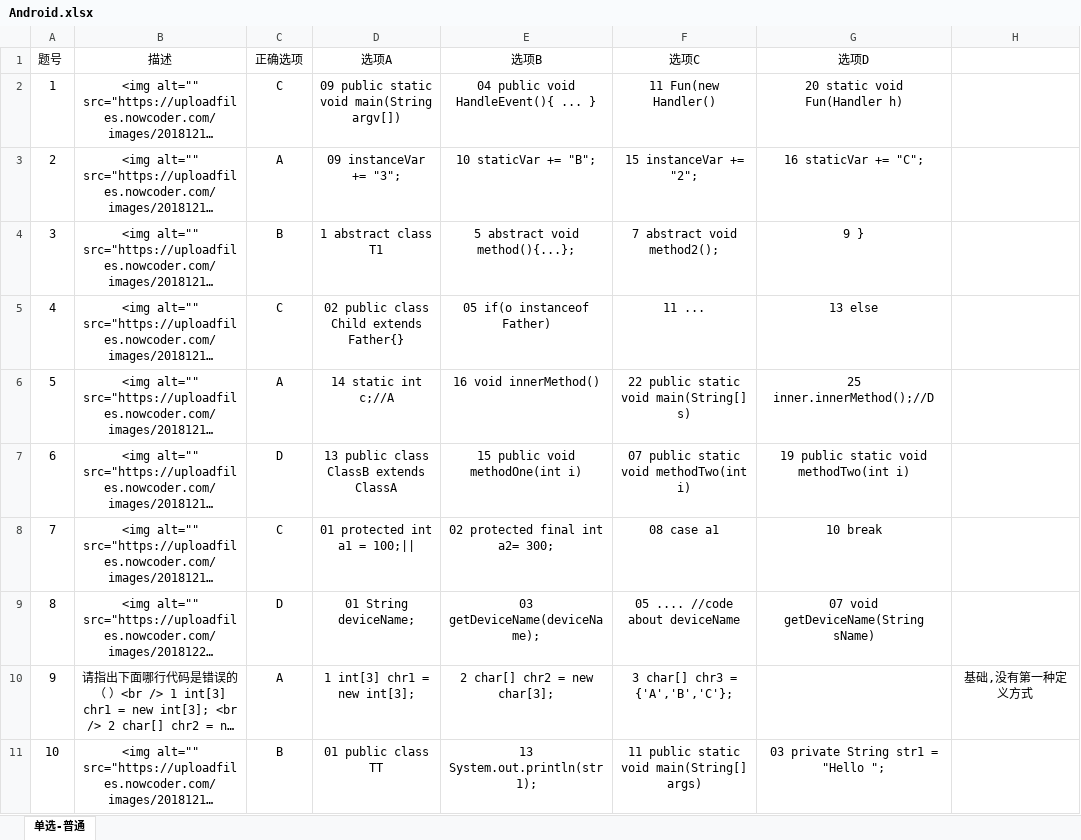
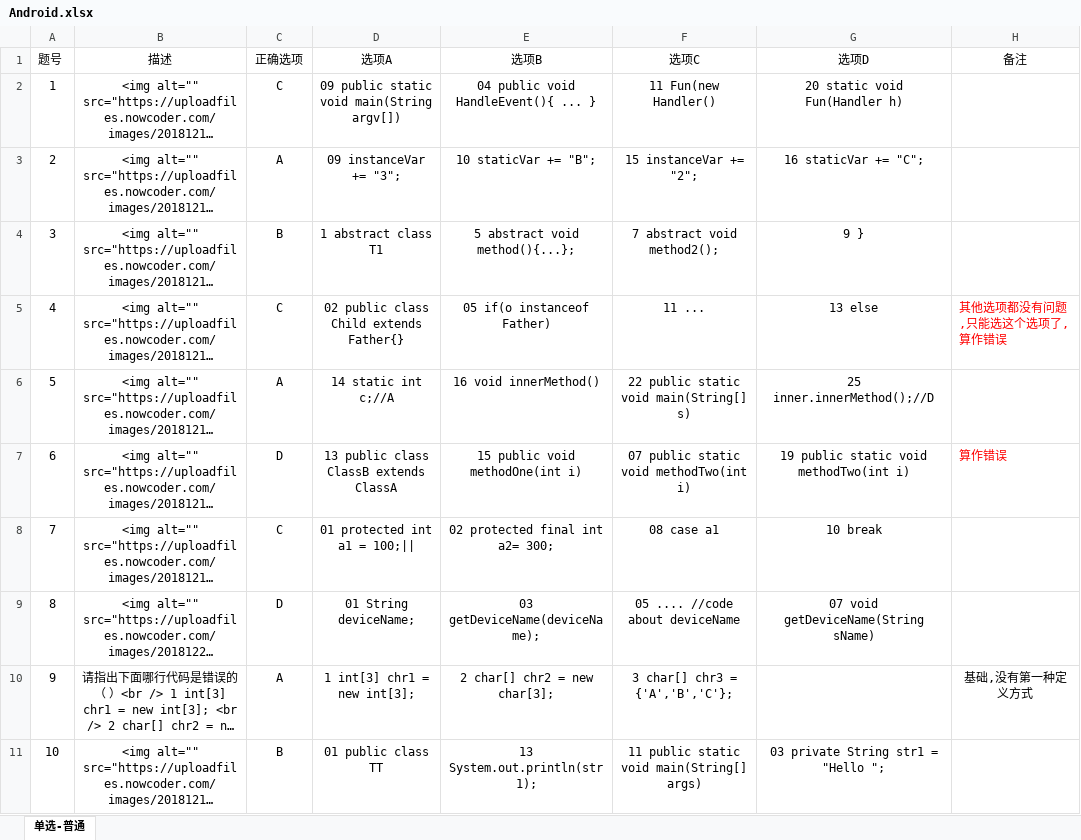
Before and after one commit to zzggxx/Summary, an Excel workbook: 中软面试题/Android.xlsx, sheet 单选-普通, drawn as a sheet; only a part is shown; long unchanged cells end in …; values as stored, in another font and other column widths than the file's, no borders; the diff covers the shown part only; the diff names each change by its address in the sheet, - before the commit and + after, or states it on an @@ line.

```diff
--- a/中软面试题/Android.xlsx (sheet 单选-普通)
+++ b/中软面试题/Android.xlsx (sheet 单选-普通)
-H1: (empty)
+H1: 备注
-H5 (备注): (empty)
+H5 (备注): 其他选项都没有问题,只能选这个选项了,算作错误
-H7 (备注): (empty)
+H7 (备注): 算作错误
```
Also changed, not shown: 12 edited cells and cell formats elsewhere in this sheet, 中软面试题/可信.xlsx, 3 other files.
